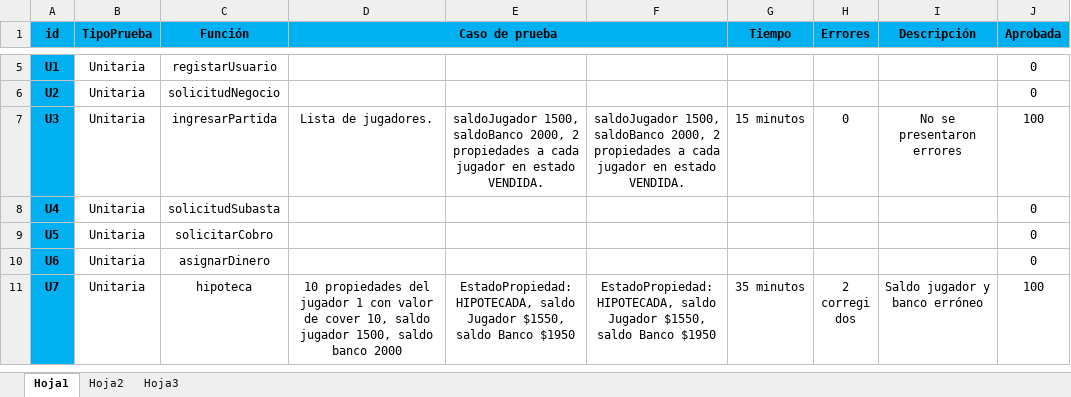
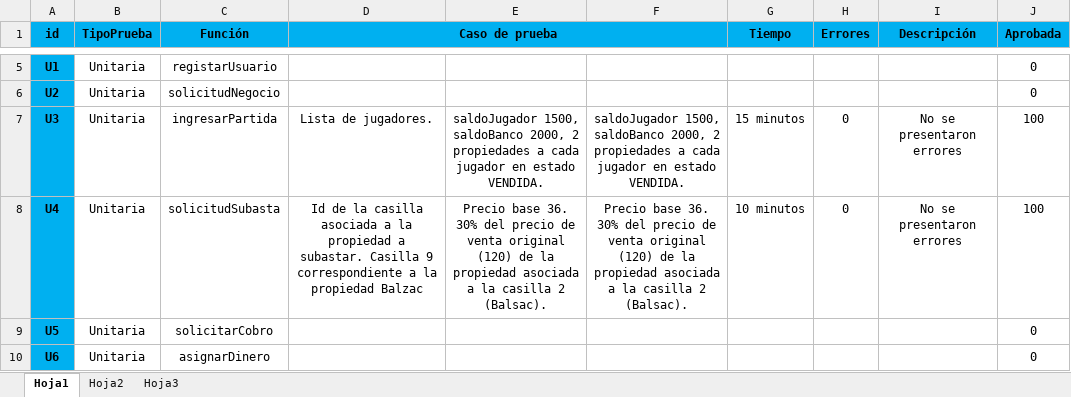
Before and after one commit to doomer4646/alimnova, an Excel workbook: SDD/Plan de Pruebas/SDD[Alimnova]ReportePruebasv0.1.0.xlsx, sheet Hoja1, drawn as a sheet; only a part is shown, gaps mark what is left out; the shorter side is filled out with more unchanged rows; values as stored, in another font and other column widths than the file's, no borders; conditional formats not drawn; the diff names each change by its address in the sheet, - before the commit and + after, or states it on an @@ line.

```diff
--- a/SDD/Plan de Pruebas/SDD[Alimnova]ReportePruebasv0.1.0.xlsx (sheet Hoja1)
+++ b/SDD/Plan de Pruebas/SDD[Alimnova]ReportePruebasv0.1.0.xlsx (sheet Hoja1)
-D8 (Caso de prueba): (empty)
+D8 (Caso de prueba): Id de la casilla asociada a la propiedad a subastar. Casilla 9 correspondiente a la propiedad Balzac
-E8: (empty)
+E8: Precio base 36. 30% del precio de venta original (120) de la propiedad asociada a la casilla 2 (Balsac).
-F8: (empty)
+F8: Precio base 36. 30% del precio de venta original (120) de la propiedad asociada a la casilla 2 (Balsac).
-G8 (Tiempo): (empty)
+G8 (Tiempo): 10 minutos
-H8 (Errores): (empty)
+H8 (Errores): 0
-I8 (Descripción): (empty)
+I8 (Descripción): No se presentaron errores
-J8 (Aprobada): 0
+J8 (Aprobada): 100
```
